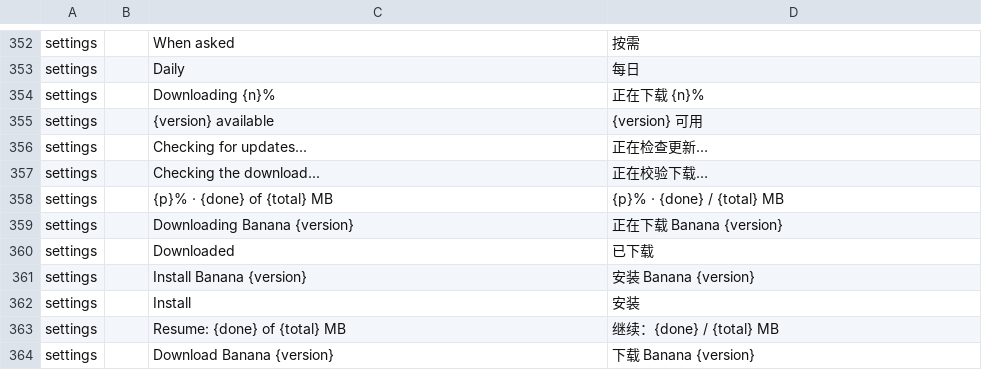
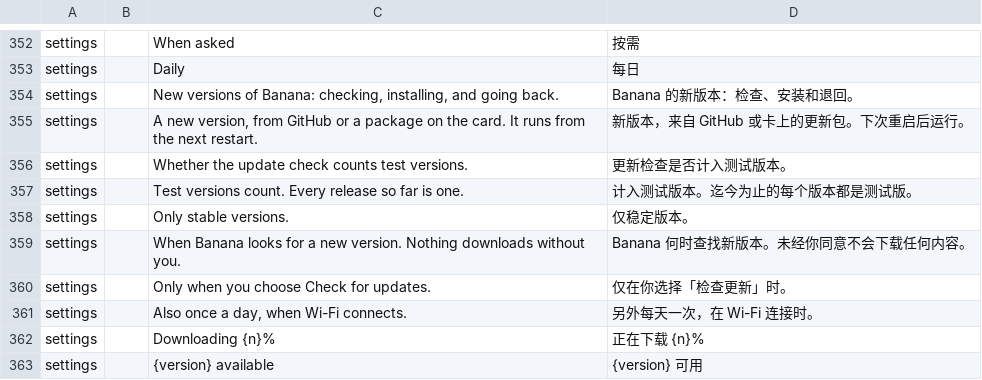
Before and after one commit to JorreFog/BananaLinux, a TSV file: ui/assets/lang/zh-cn.tsv, drawn as a sheet; only a part is shown, gaps mark what is left out; the shorter side is filled out with more unchanged rows; the diff names each change by its address in the sheet, - before the commit and + after, or states it on an @@ line.

```diff
--- a/ui/assets/lang/zh-cn.tsv
+++ b/ui/assets/lang/zh-cn.tsv
+row 354: settings |  | New versions of Banana: checking, installing, and going back. | Banana 的新版本：检查、安装和退回。
+row 355: settings |  | A new version, from GitHub or a package on the card. It runs from the next restart. | 新版本，来自 GitHub 或卡上的更新包。下次重启后运行。
+row 356: settings |  | Whether the update check counts test versions. | 更新检查是否计入测试版本。
+row 357: settings |  | Test versions count. Every release so far is one. | 计入测试版本。迄今为止的每个版本都是测试版。
+row 358: settings |  | Only stable versions. | 仅稳定版本。
+row 359: settings |  | When Banana looks for a new version. Nothing downloads without you. | Banana 何时查找新版本。未经你同意不会下载任何内容。
+row 360: settings |  | Only when you choose Check for updates. | 仅在你选择「检查更新」时。
+row 361: settings |  | Also once a day, when Wi-Fi connects. | 另外每天一次，在 Wi-Fi 连接时。
```
Also changed, not shown: 2 other files.
